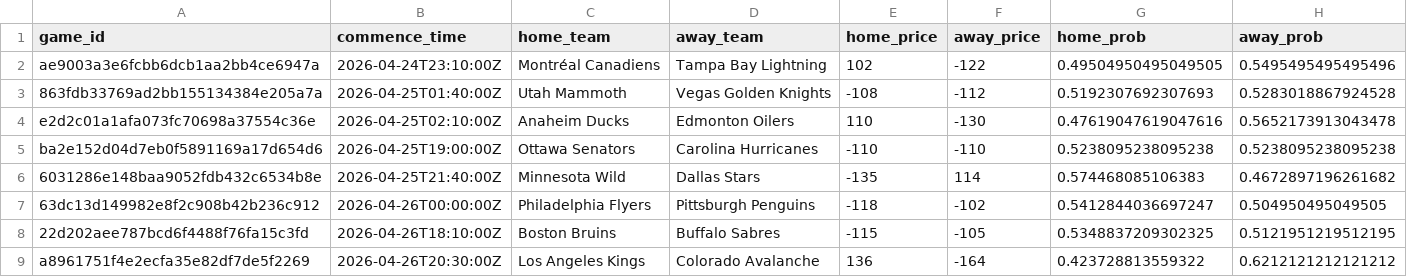
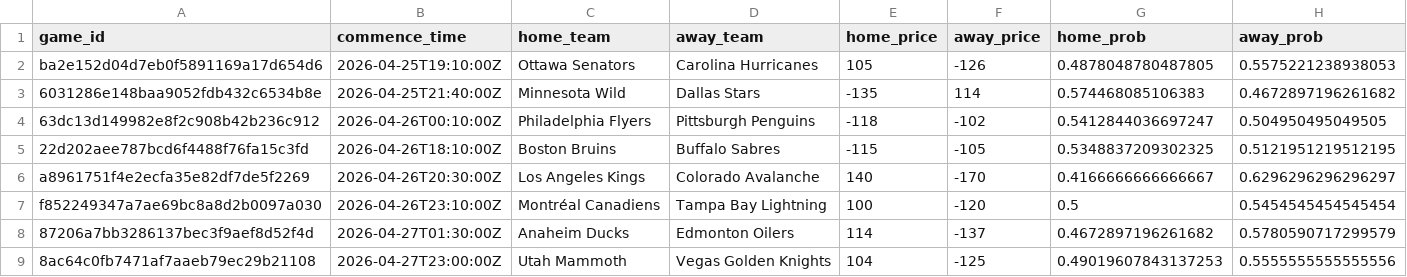
Before and after one commit to jonmccurdy/nhl_odds_moneypuck, a CSV file: data/games_today.csv, drawn as a sheet.

```diff
--- a/data/games_today.csv
+++ b/data/games_today.csv
@@ -1,9 +1,9 @@
 game_id,commence_time,home_team,away_team,home_price,away_price,home_prob,away_prob
-ae9003a3e6fcbb6dcb1aa2bb4ce6947a,2026-04-24T23:10:00Z,Montréal Canadiens,Tampa Bay Lightning,102,-122,0.49504950495049505,0.5495495495495496
-863fdb33769ad2bb155134384e205a7a,2026-04-25T01:40:00Z,Utah Mammoth,Vegas Golden Knights,-108,-112,0.5192307692307693,0.5283018867924528
-e2d2c01a1afa073fc70698a37554c36e,2026-04-25T02:10:00Z,Anaheim Ducks,Edmonton Oilers,110,-130,0.47619047619047616,0.5652173913043478
-ba2e152d04d7eb0f5891169a17d654d6,2026-04-25T19:00:00Z,Ottawa Senators,Carolina Hurricanes,-110,-110,0.5238095238095238,0.5238095238095238
+ba2e152d04d7eb0f5891169a17d654d6,2026-04-25T19:10:00Z,Ottawa Senators,Carolina Hurricanes,105,-126,0.4878048780487805,0.5575221238938053
 6031286e148baa9052fdb432c6534b8e,2026-04-25T21:40:00Z,Minnesota Wild,Dallas Stars,-135,114,0.574468085106383,0.4672897196261682
-63dc13d149982e8f2c908b42b236c912,2026-04-26T00:00:00Z,Philadelphia Flyers,Pittsburgh Penguins,-118,-102,0.5412844036697247,0.504950495049505
+63dc13d149982e8f2c908b42b236c912,2026-04-26T00:10:00Z,Philadelphia Flyers,Pittsburgh Penguins,-118,-102,0.5412844036697247,0.504950495049505
 22d202aee787bcd6f4488f76fa15c3fd,2026-04-26T18:10:00Z,Boston Bruins,Buffalo Sabres,-115,-105,0.5348837209302325,0.5121951219512195
-a8961751f4e2ecfa35e82df7de5f2269,2026-04-26T20:30:00Z,Los Angeles Kings,Colorado Avalanche,136,-164,0.423728813559322,0.6212121212121212
+a8961751f4e2ecfa35e82df7de5f2269,2026-04-26T20:30:00Z,Los Angeles Kings,Colorado Avalanche,140,-170,0.4166666666666667,0.6296296296296297
+f852249347a7ae69bc8a8d2b0097a030,2026-04-26T23:10:00Z,Montréal Canadiens,Tampa Bay Lightning,100,-120,0.5,0.5454545454545454
+87206a7bb3286137bec3f9aef8d52f4d,2026-04-27T01:30:00Z,Anaheim Ducks,Edmonton Oilers,114,-137,0.4672897196261682,0.5780590717299579
+8ac64c0fb7471af7aaeb79ec29b21108,2026-04-27T23:00:00Z,Utah Mammoth,Vegas Golden Knights,104,-125,0.49019607843137253,0.5555555555555556
```
Also changed, not shown: 1 other file.
